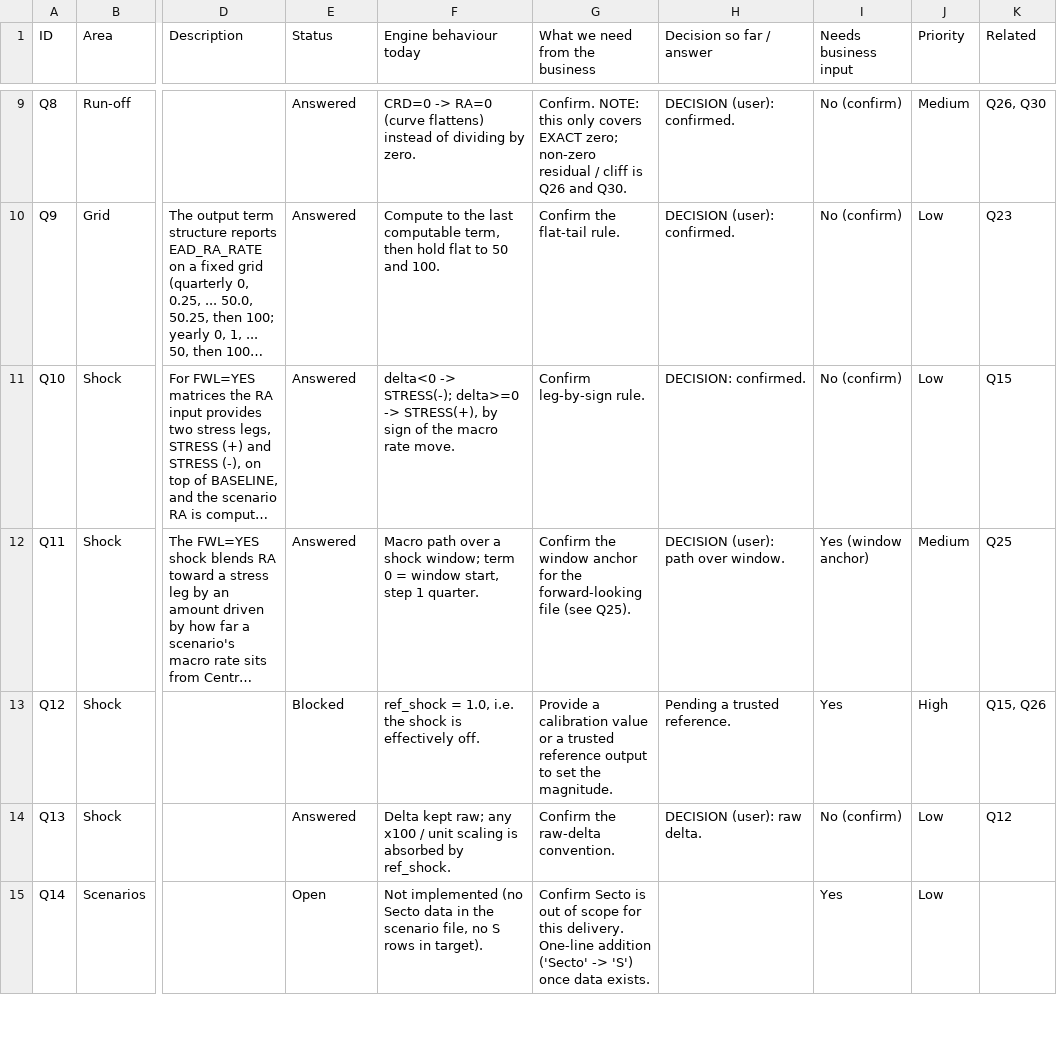
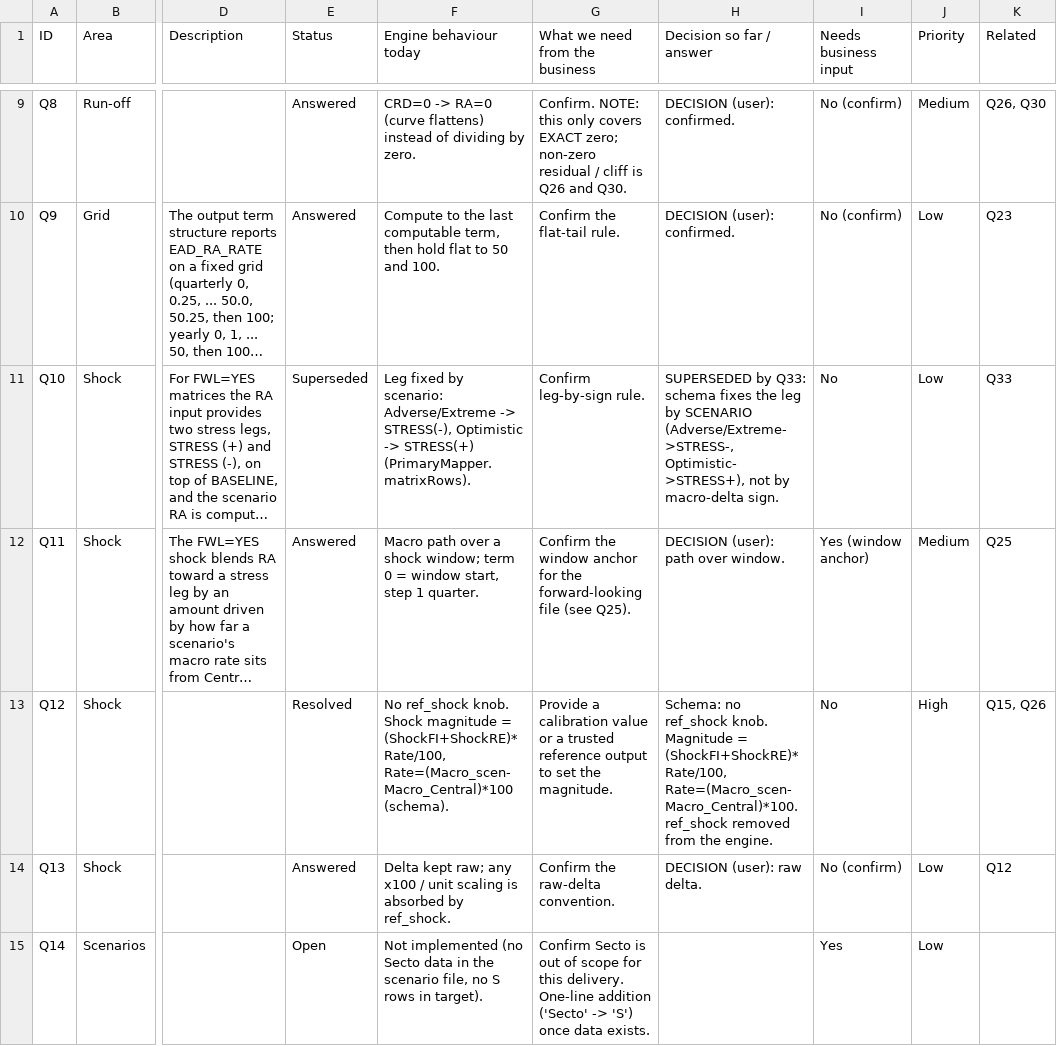
Before and after one commit to wts-kayan/file_transform_engine, a CSV file: docs/OPEN_QUESTIONS.csv, drawn as a sheet; only a part is shown, gaps mark what is left out; long unchanged cells end in …; the diff covers the shown part only; the diff names each change by its address in the sheet, - before the commit and + after, or states it on an @@ line.

```diff
--- a/docs/OPEN_QUESTIONS.csv
+++ b/docs/OPEN_QUESTIONS.csv
-E11 (Status): Answered
+E11 (Status): Superseded
-F11 (Engine behaviour today): delta<0 -> STRESS(-); delta>=0 -> STRESS(+), by sign of the macro rate move.
+F11 (Engine behaviour today): Leg fixed by scenario: Adverse/Extreme -> STRESS(-), Optimistic -> STRESS(+) (PrimaryMapper.matrixRows).
-H11 (Decision so far / answer): DECISION: confirmed.
+H11 (Decision so far / answer): SUPERSEDED by Q33: schema fixes the leg by SCENARIO (Adverse/Extreme->STRESS-, Optimistic->STRESS+), not by macro-delta sign.
-I11 (Needs business input): No (confirm)
+I11 (Needs business input): No
-K11 (Related): Q15
+K11 (Related): Q33
-E13 (Status): Blocked
+E13 (Status): Resolved
-F13 (Engine behaviour today): ref_shock = 1.0, i.e. the shock is effectively off.
+F13 (Engine behaviour today): No ref_shock knob. Shock magnitude = (ShockFI+ShockRE)*Rate/100, Rate=(Macro_scen-Macro_Central)*100 (schema).
-H13 (Decision so far / answer): Pending a trusted reference.
+H13 (Decision so far / answer): Schema: no ref_shock knob. Magnitude = (ShockFI+ShockRE)*Rate/100, Rate=(Macro_scen-Macro_Central)*100. ref_shock removed from the engine.
-I13 (Needs business input): Yes
+I13 (Needs business input): No
```
Also changed, not shown: 9 edited cells elsewhere in this file, 3 other files.
